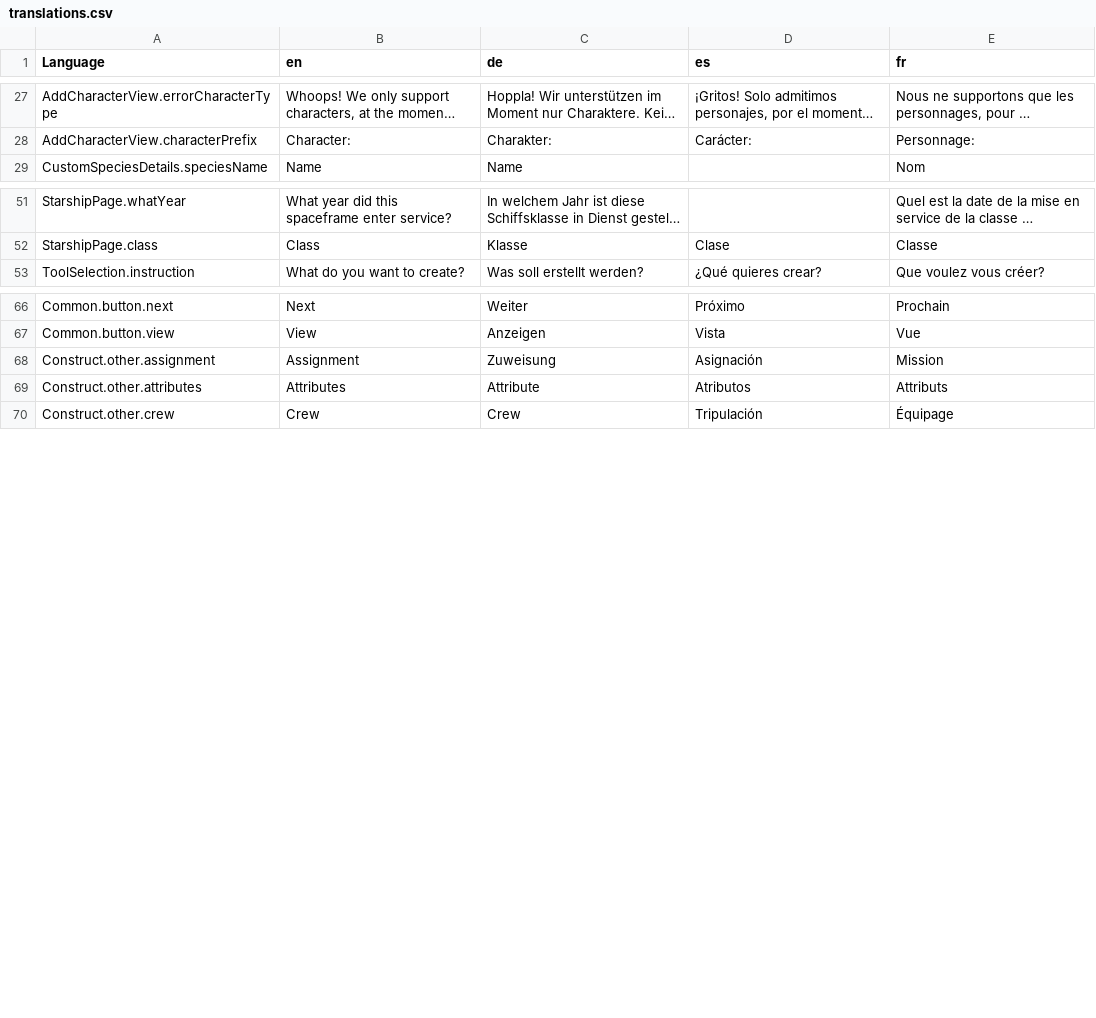
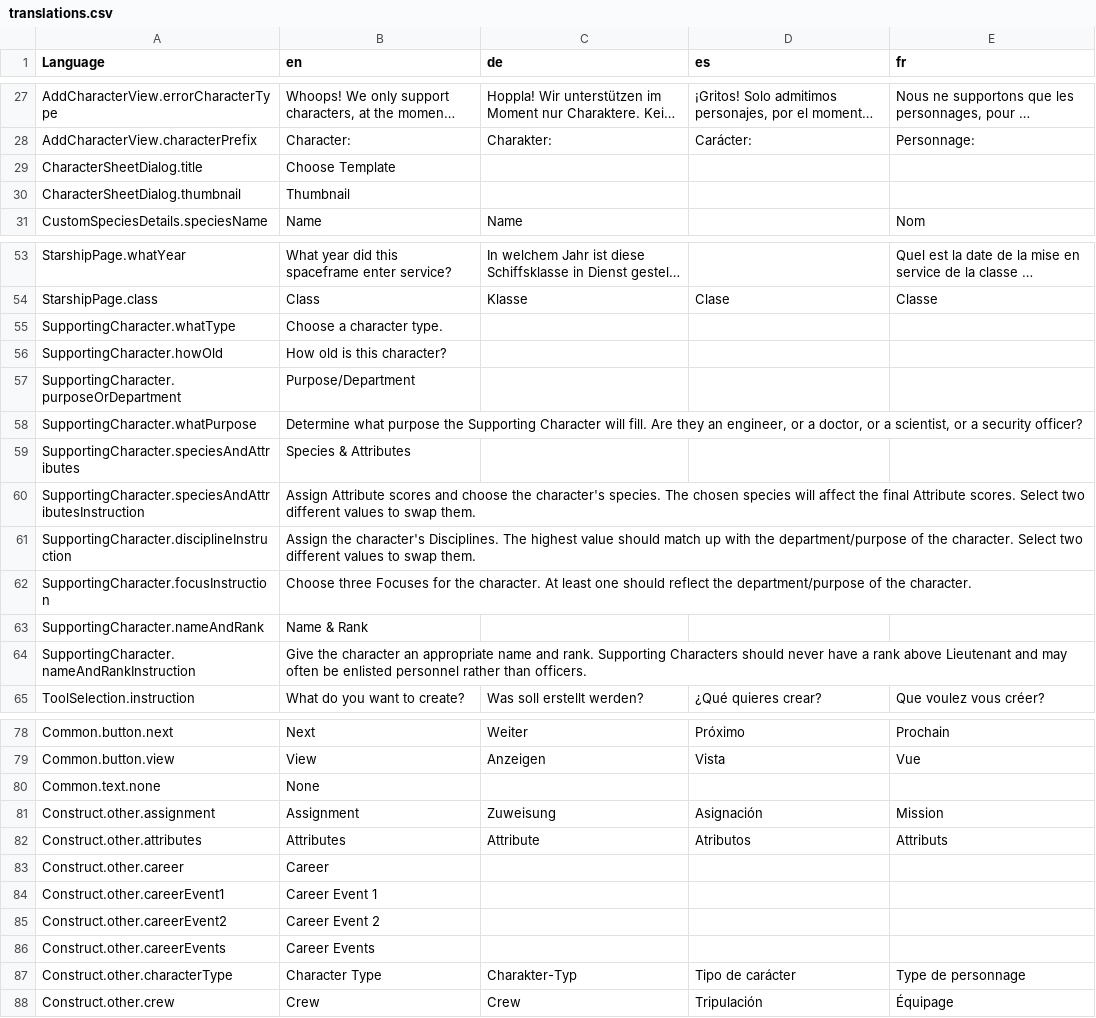
Before and after one commit to bcholmes/StarTrek2d20, a CSV file: translation/translations.csv, drawn as a sheet; only a part is shown, gaps mark what is left out; long unchanged cells end in …; the diff covers the shown part only; the diff names each change by its address in the sheet, - before the commit and + after, or states it on an @@ line.

Commit message:
- translation of the supporting character page, the character sheet dialog, and the profile option in the LCARS border

```diff
--- a/translation/translations.csv
+++ b/translation/translations.csv
+row 29: CharacterSheetDialog.title | Choose Template
+row 30: CharacterSheetDialog.thumbnail | Thumbnail
+row 55: SupportingCharacter.whatType | Choose a character type.
+row 56: SupportingCharacter.howOld | How old is this character?
+row 57: SupportingCharacter.purposeOrDepartment | Purpose/Department
+row 58: SupportingCharacter.whatPurpose | Determine what purpose the Supporting Character will fill. Are they an engineer, or a doctor, or a scientist, or a security officer?
+row 59: SupportingCharacter.speciesAndAttributes | Species & Attributes
+row 60: SupportingCharacter.speciesAndAttributesInstruction | Assign Attribute scores and choose the character's species. The chosen species will affect the final Attribute scores. Select two different values to swap them.
+row 61: SupportingCharacter.disciplineInstruction | Assign the character's Disciplines. The highest value should match up with the department/purpose of the character. Select two different values to swap them.
+row 62: SupportingCharacter.focusInstruction | Choose three Focuses for the character. At least one should reflect the department/purpose of the character.
+row 63: SupportingCharacter.nameAndRank | Name & Rank
+row 64: SupportingCharacter.nameAndRankInstruction | Give the character an appropriate name and rank. Supporting Characters should never have a rank above Lieutenant and may often be enlisted personnel rather than officers.
+row 80: Common.text.none | None
+row 83: Construct.other.career | Career
+row 84: Construct.other.careerEvent1 | Career Event 1
+row 85: Construct.other.careerEvent2 | Career Event 2
+row 86: Construct.other.careerEvents | Career Events
+row 87: Construct.other.characterType | Character Type | Charakter-Typ | Tipo de carácter | Type de personnage
```
Also changed, not shown: 8 added rows and 1 edited cell elsewhere in this file, 14 other files.
